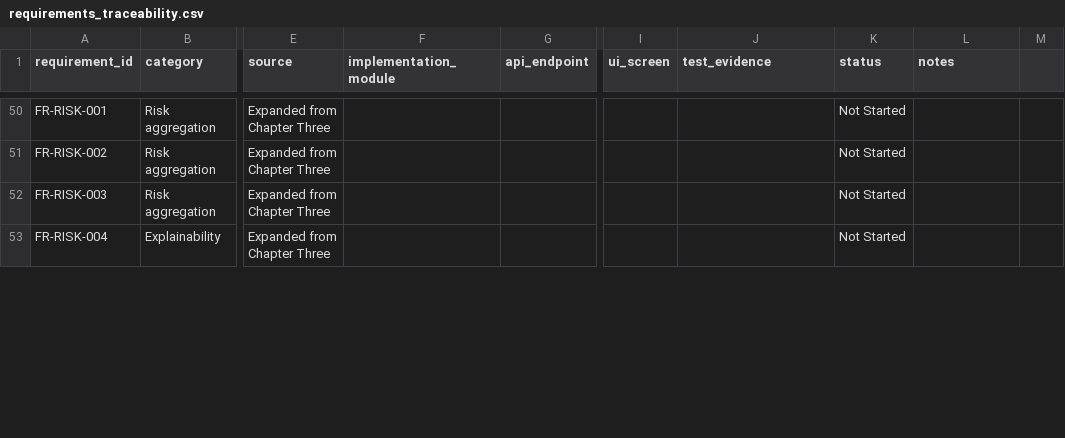
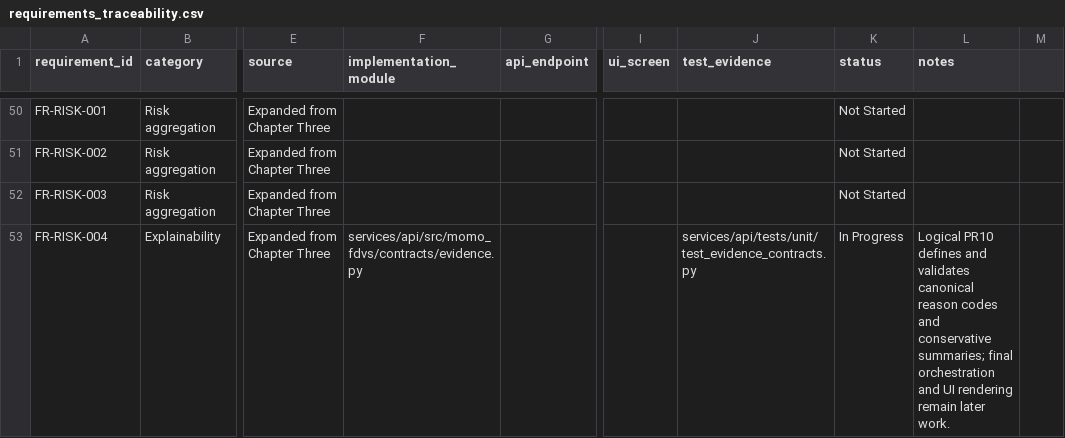
Before and after one commit to davidagyekum/momo-fraud-detection, a CSV file: requirements_traceability.csv, drawn as a sheet; only a part is shown, gaps mark what is left out; the diff covers the shown part only; the diff names each change by its address in the sheet, - before the commit and + after, or states it on an @@ line.

Commit message:
feat(analysis): add evidence and execution contracts

```diff
--- a/requirements_traceability.csv
+++ b/requirements_traceability.csv
-F53 (implementation_module): (empty)
+F53 (implementation_module): services/api/src/momo_fdvs/contracts/evidence.py
-J53 (test_evidence): (empty)
+J53 (test_evidence): services/api/tests/unit/test_evidence_contracts.py
-K53 (status): Not Started
+K53 (status): In Progress
-L53 (notes): (empty)
+L53 (notes): Logical PR10 defines and validates canonical reason codes and conservative summaries; final orchestration and UI rendering remain later work.
```
Also changed, not shown: 10 edited cells elsewhere in this file, 22 other files.
